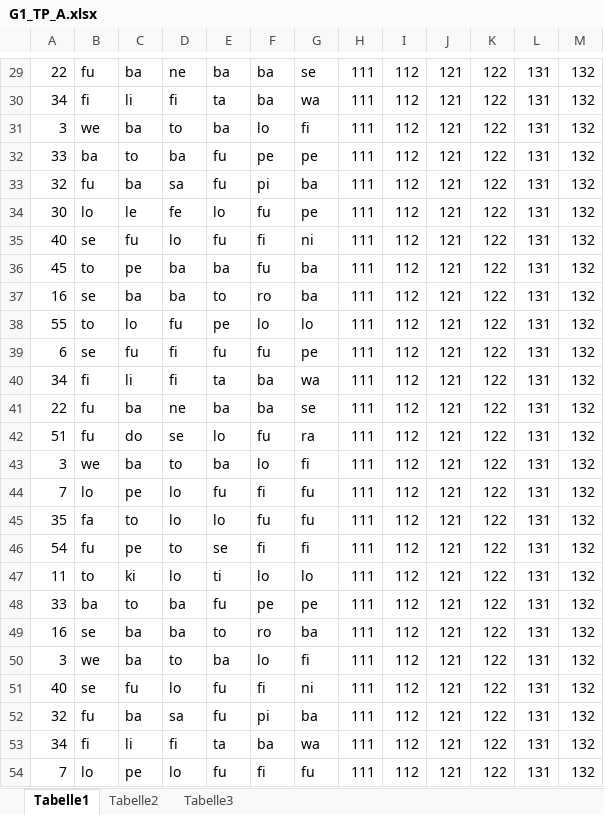
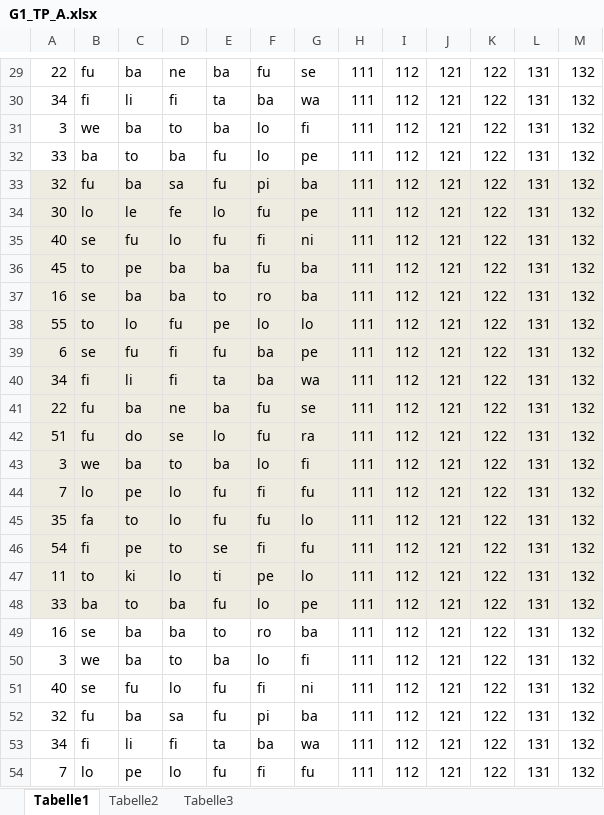
Before and after one commit to meerbrit/studyProject, an Excel workbook: xls/incorrect/G1_TP_A.xlsx, sheet Tabelle1, drawn as a sheet; only a part is shown, gaps mark what is left out; values as stored, in another font and other column widths than the file's, no borders; the diff covers the shown part only; the diff names each change by its address in the sheet, - before the commit and + after, or states it on an @@ line.

```diff
--- a/xls/incorrect/G1_TP_A.xlsx (sheet Tabelle1)
+++ b/xls/incorrect/G1_TP_A.xlsx (sheet Tabelle1)
-F29: ba
+F29: fu
-F32: pe
+F32: lo
-A33:M48 fill: none
+A33:M48 fill: #EEECE1
-F39: fu
+F39: ba
-F41: ba
+F41: fu
-E45: lo
+E45: fu
-G45: fu
+G45: lo
-B46: fu
+B46: fi
-G46: fi
+G46: fu
-F47: lo
+F47: pe
-F48: pe
+F48: lo
```
Also changed, not shown: 22 edited cells and cell formats elsewhere in this sheet, xls/incorrect/G1_LP_B.xlsx, xls/incorrect/G1_TP_B.xlsx, 5 other files.
